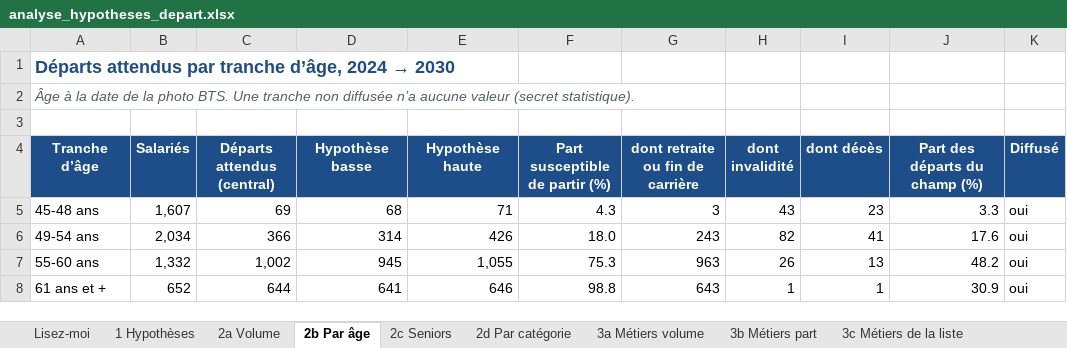
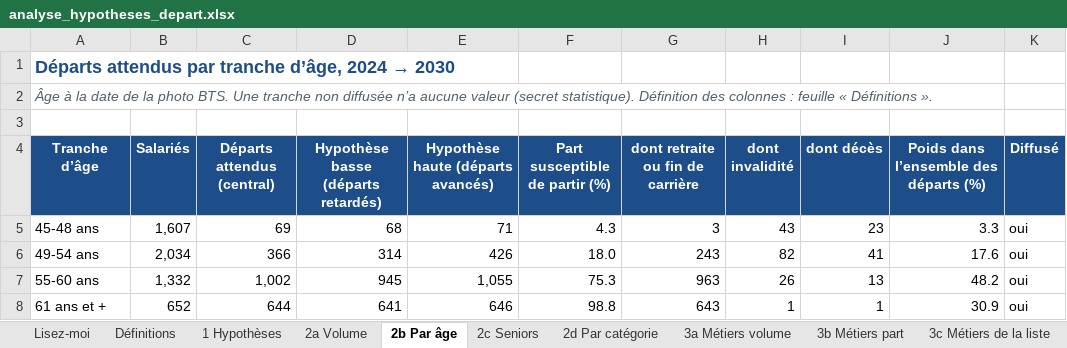
Before and after one commit to MaryleneH/estimation_depart, an Excel workbook: sorties/analyse_hypotheses_depart/departement/analyse_hypotheses_depart.xlsx, sheet 2b Par âge, drawn as a sheet; values as stored, in another font and other column widths than the file's, no borders; the diff names each change by its address in the sheet, - before the commit and + after, or states it on an @@ line.

```diff
--- a/sorties/analyse_hypotheses_depart/departement/analyse_hypotheses_depart.xlsx (sheet 2b Par âge)
+++ b/sorties/analyse_hypotheses_depart/departement/analyse_hypotheses_depart.xlsx (sheet 2b Par âge)
+sheet tab: Définitions
-A2 (Tranche d’âge): …(secret statistique).
+A2 (Tranche d’âge): …(secret statistique). Définition des colonnes : feuille « Définitions ».
-D4: Hypothèse basse
+D4: Hypothèse basse (départs retardés)
-E4: Hypothèse haute
+E4: Hypothèse haute (départs avancés)
-J4: Part des départs du champ (%)
+J4: Poids dans l’ensemble des départs (%)
```
Also changed, not shown: sheet 4a Régions, sheet 4b Départements, sheet 2c Seniors, sheet 2d Par catégorie, sheet 3a Métiers volume, sheet 3b Métiers part, 9 more sheets, sorties/analyse_hypotheses_depart/ze/analyse_hypotheses_depart.xlsx, 25 other files.
